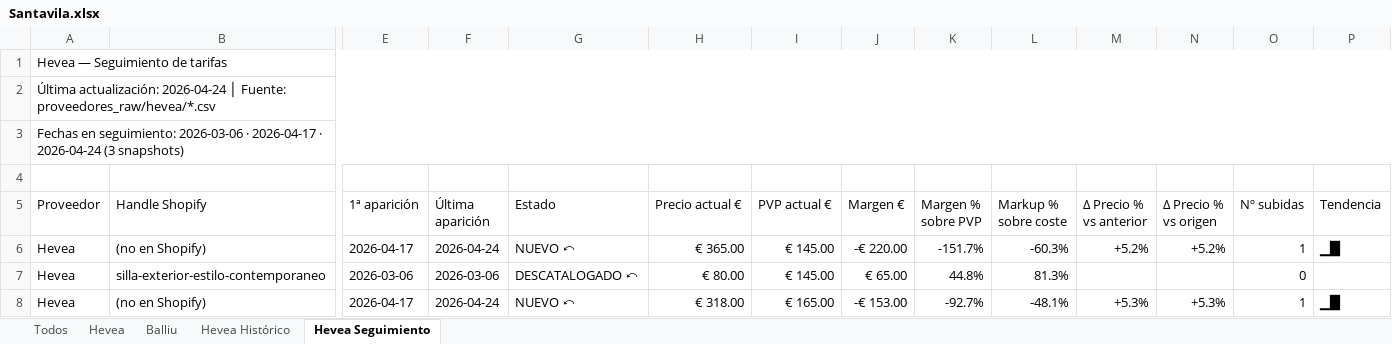
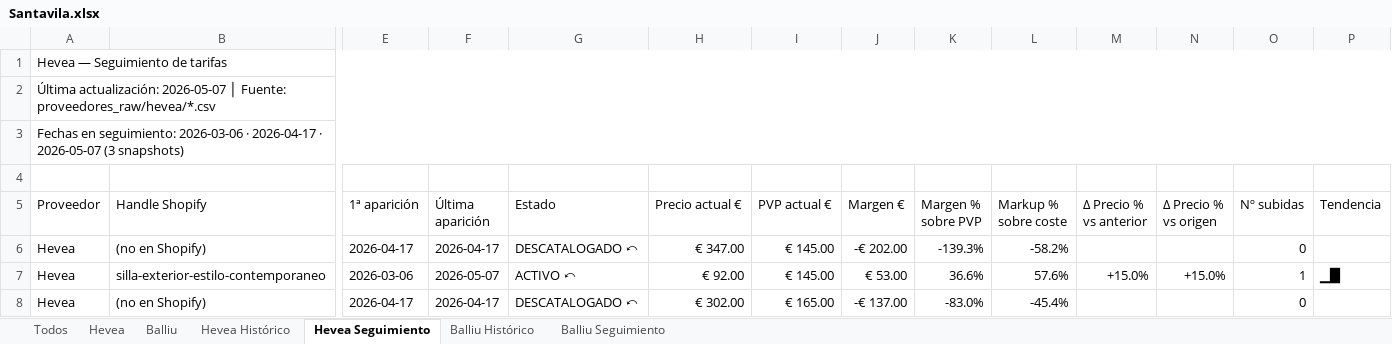
Before and after one commit to manusantana/santavila, an Excel workbook: Santavila.xlsx, sheet Hevea Seguimiento, drawn as a sheet; only a part is shown, gaps mark what is left out; values as stored, in another font and other column widths than the file's, no cell formats; conditional formats not drawn; the diff covers the shown part only; the diff names each change by its address in the sheet, - before the commit and + after, or states it on an @@ line.

```diff
--- a/Santavila.xlsx (sheet Hevea Seguimiento)
+++ b/Santavila.xlsx (sheet Hevea Seguimiento)
+sheet tab: Balliu Histórico
+sheet tab: Balliu Seguimiento
-A2 (Proveedor): Última actualización: 2026-04-24 │ Fuente:…
+A2 (Proveedor): Última actualización: 2026-05-07 │ Fuente:…
-A3 (Proveedor): …2026-04-17 · 2026-04-24 (3 snapshots)
+A3 (Proveedor): …2026-04-17 · 2026-05-07 (3 snapshots)
-F6 (Última aparición): 2026-04-24
+F6 (Última aparición): 2026-04-17
-G6 (Estado): NUEVO ⤺
+G6 (Estado): DESCATALOGADO ⤺
-H6 (Precio actual €): € 365.00
+H6 (Precio actual €): € 347.00
-J6 (Margen €): -€ 220.00
+J6 (Margen €): -€ 202.00
-K6 (Margen % sobre PVP): -151.7%
+K6 (Margen % sobre PVP): -139.3%
-L6 (Markup % sobre coste): -60.3%
+L6 (Markup % sobre coste): -58.2%
-M6 (Δ Precio % vs anterior): +5.2%
+M6 (Δ Precio % vs anterior): (empty)
-N6 (Δ Precio % vs origen): +5.2%
+N6 (Δ Precio % vs origen): (empty)
-O6 (Nº subidas): 1
+O6 (Nº subidas): 0
-P6 (Tendencia): ▁█
+P6 (Tendencia): (empty)
-F7 (Última aparición): 2026-03-06
+F7 (Última aparición): 2026-05-07
-G7 (Estado): DESCATALOGADO ⤺
+G7 (Estado): ACTIVO ⤺
-H7 (Precio actual €): € 80.00
+H7 (Precio actual €): € 92.00
-J7 (Margen €): € 65.00
+J7 (Margen €): € 53.00
-K7 (Margen % sobre PVP): 44.8%
+K7 (Margen % sobre PVP): 36.6%
-L7 (Markup % sobre coste): 81.3%
+L7 (Markup % sobre coste): 57.6%
-M7 (Δ Precio % vs anterior): (empty)
+M7 (Δ Precio % vs anterior): +15.0%
-N7 (Δ Precio % vs origen): (empty)
+N7 (Δ Precio % vs origen): +15.0%
-O7 (Nº subidas): 0
+O7 (Nº subidas): 1
-P7 (Tendencia): (empty)
+P7 (Tendencia): ▁█
-F8 (Última aparición): 2026-04-24
+F8 (Última aparición): 2026-04-17
-G8 (Estado): NUEVO ⤺
+G8 (Estado): DESCATALOGADO ⤺
-H8 (Precio actual €): € 318.00
+H8 (Precio actual €): € 302.00
-J8 (Margen €): -€ 153.00
+J8 (Margen €): -€ 137.00
-K8 (Margen % sobre PVP): -92.7%
+K8 (Margen % sobre PVP): -83.0%
-L8 (Markup % sobre coste): -48.1%
+L8 (Markup % sobre coste): -45.4%
-M8 (Δ Precio % vs anterior): +5.3%
+M8 (Δ Precio % vs anterior): (empty)
-N8 (Δ Precio % vs origen): +5.3%
+N8 (Δ Precio % vs origen): (empty)
-O8 (Nº subidas): 1
+O8 (Nº subidas): 0
-P8 (Tendencia): ▁█
+P8 (Tendencia): (empty)
```
Also changed, not shown: 1330 edited cells elsewhere in this sheet, sheet Hevea Histórico, cell formats, 19 other files.
